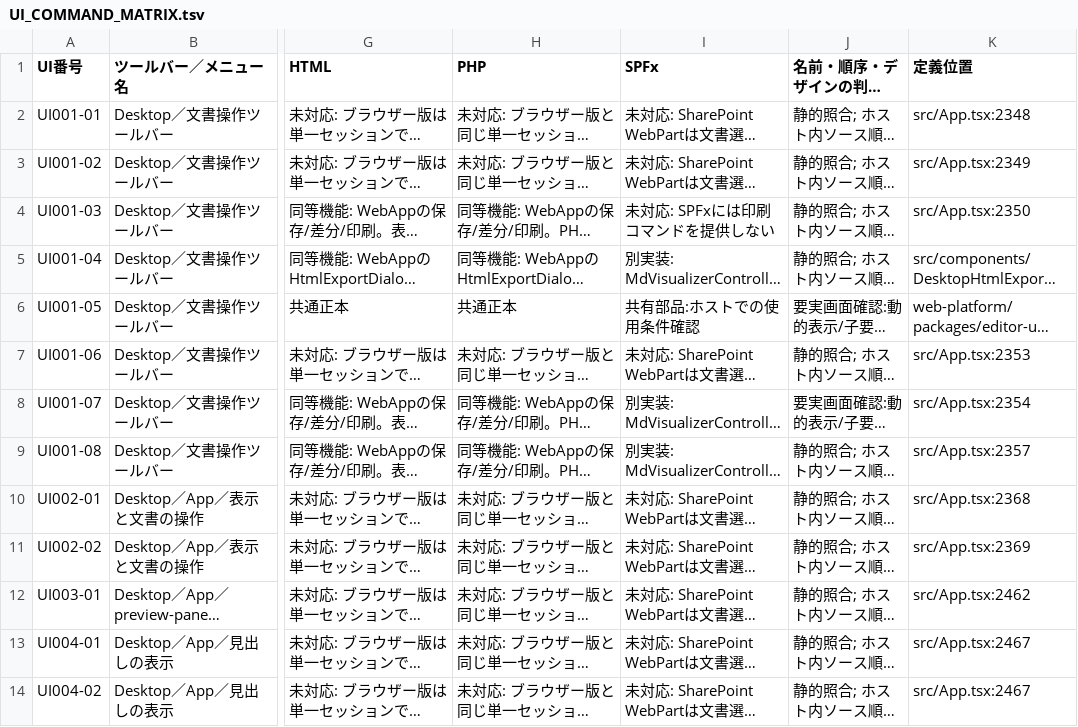
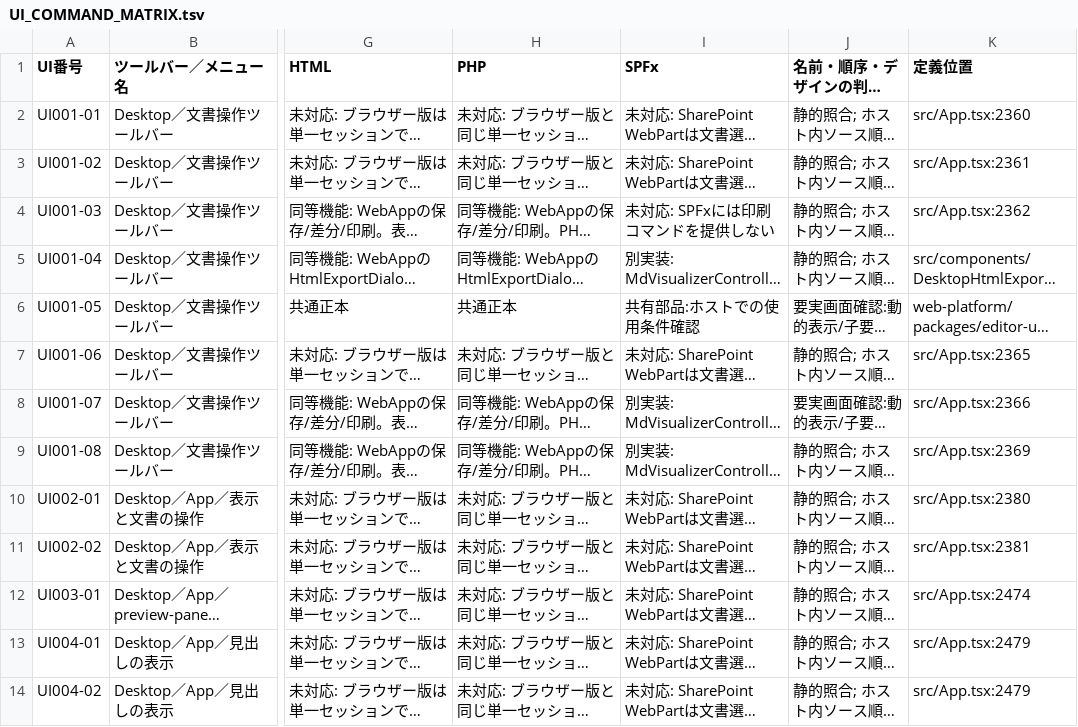
Before and after one commit to KotorinChunChun/MdVisualizer, a TSV file: docs/developer/ui/UI_COMMAND_MATRIX.tsv, drawn as a sheet; only a part is shown, gaps mark what is left out; long unchanged cells end in …; the diff covers the shown part only; the diff names each change by its address in the sheet, - before the commit and + after, or states it on an @@ line.

```diff
--- a/docs/developer/ui/UI_COMMAND_MATRIX.tsv
+++ b/docs/developer/ui/UI_COMMAND_MATRIX.tsv
-K2 (定義位置): src/App.tsx:2348
+K2 (定義位置): src/App.tsx:2360
-K3 (定義位置): src/App.tsx:2349
+K3 (定義位置): src/App.tsx:2361
-K4 (定義位置): src/App.tsx:2350
+K4 (定義位置): src/App.tsx:2362
-K7 (定義位置): src/App.tsx:2353
+K7 (定義位置): src/App.tsx:2365
-K8 (定義位置): src/App.tsx:2354
+K8 (定義位置): src/App.tsx:2366
-K9 (定義位置): src/App.tsx:2357
+K9 (定義位置): src/App.tsx:2369
-K10 (定義位置): src/App.tsx:2368
+K10 (定義位置): src/App.tsx:2380
-K11 (定義位置): src/App.tsx:2369
+K11 (定義位置): src/App.tsx:2381
-K12 (定義位置): src/App.tsx:2462
+K12 (定義位置): src/App.tsx:2474
-K13:K14 (定義位置): src/App.tsx:2467
+K13:K14 (定義位置): src/App.tsx:2479
```
Also changed, not shown: 1 added row and 25 edited cells elsewhere in this file, 13 other files.
